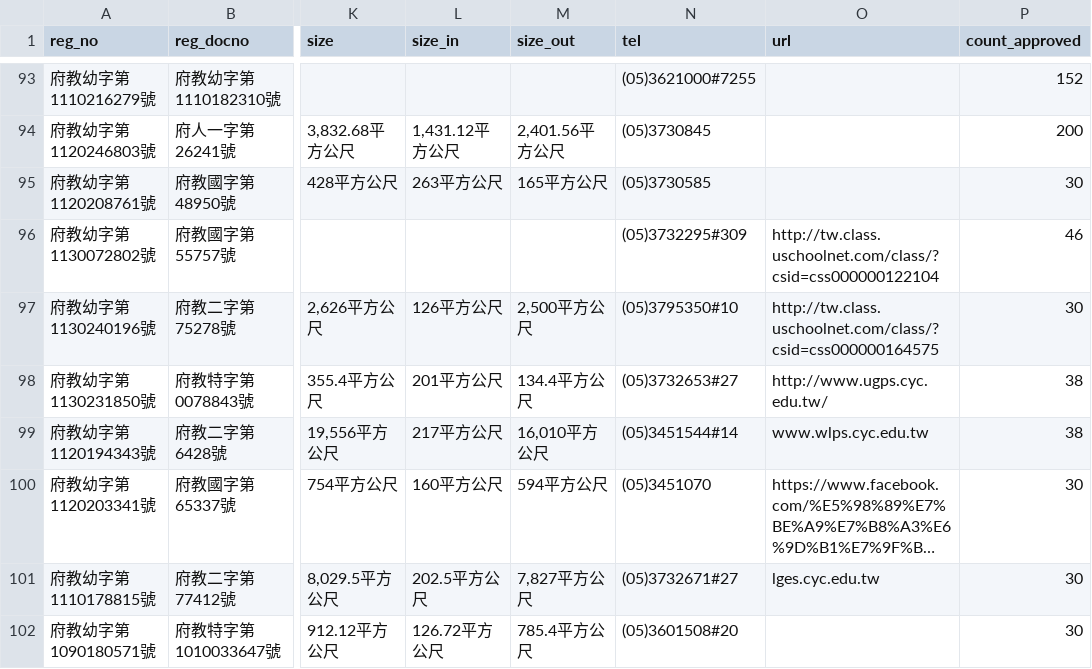
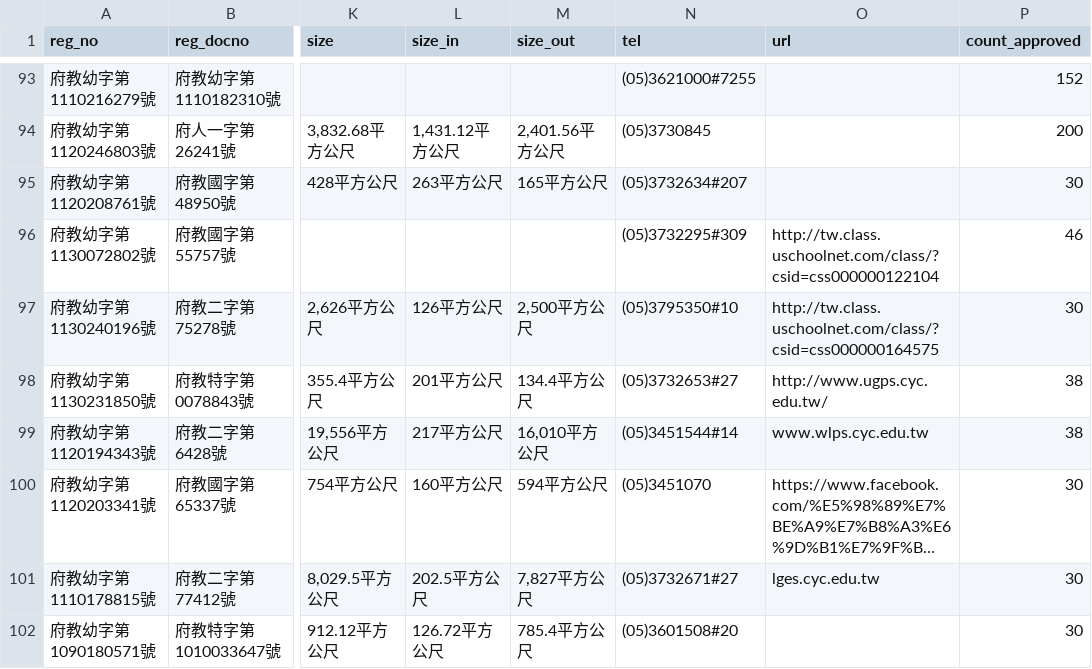
Before and after one commit to kiang/ap.ece.moe.edu.tw, a CSV file: docs/data/嘉義縣.csv, drawn as a sheet; only a part is shown, gaps mark what is left out; long unchanged cells end in …; the diff names each change by its address in the sheet, - before the commit and + after, or states it on an @@ line.

```diff
--- a/docs/data/嘉義縣.csv
+++ b/docs/data/嘉義縣.csv
-N95 (tel): (05)3730585
+N95 (tel): (05)3732634#207
```
Also changed, not shown: docs/data/新北市.csv, docs/data/桃園市.csv, 16 other files.
